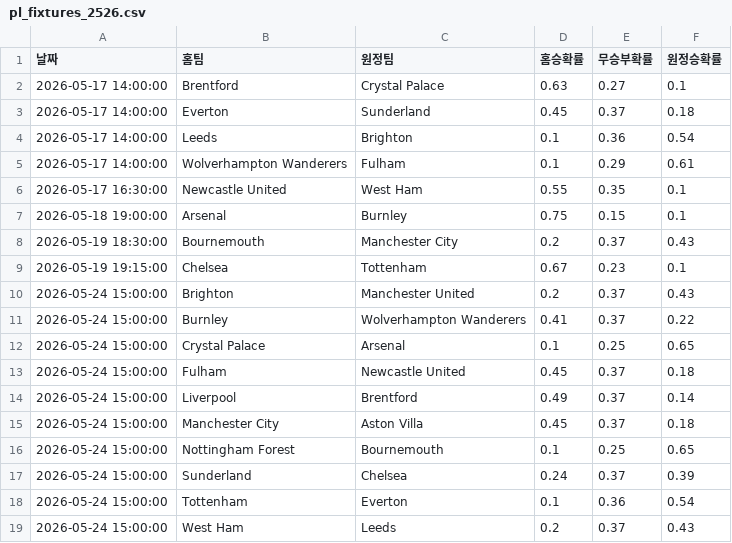
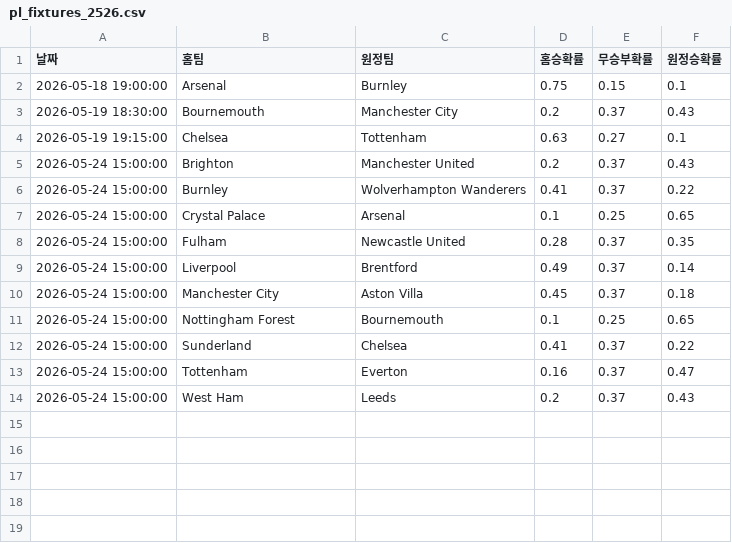
Before and after one commit to balangka/PL-DataHub, a CSV file: data/pl_fixtures_2526.csv, drawn as a sheet.

```diff
--- a/data/pl_fixtures_2526.csv
+++ b/data/pl_fixtures_2526.csv
@@ -1,10 +1,5 @@
 날짜,홈팀,원정팀,홈승확률,무승부확률,원정승확률
-2026-05-17 14:00:00,Brentford,Crystal Palace,0.63,0.27,0.1
-2026-05-17 14:00:00,Everton,Sunderland,0.45,0.37,0.18
-2026-05-17 14:00:00,Leeds,Brighton,0.1,0.36,0.54
-2026-05-17 14:00:00,Wolverhampton Wanderers,Fulham,0.1,0.29,0.61
-2026-05-17 16:30:00,Newcastle United,West Ham,0.55,0.35,0.1
 2026-05-18 19:00:00,Arsenal,Burnley,0.75,0.15,0.1
 2026-05-19 18:30:00,Bournemouth,Manchester City,0.2,0.37,0.43
-2026-05-19 19:15:00,Chelsea,Tottenham,0.67,0.23,0.1
+2026-05-19 19:15:00,Chelsea,Tottenham,0.63,0.27,0.1
 2026-05-24 15:00:00,Brighton,Manchester United,0.2,0.37,0.43
@@ -12,3 +7,3 @@
 2026-05-24 15:00:00,Crystal Palace,Arsenal,0.1,0.25,0.65
-2026-05-24 15:00:00,Fulham,Newcastle United,0.45,0.37,0.18
+2026-05-24 15:00:00,Fulham,Newcastle United,0.28,0.37,0.35
 2026-05-24 15:00:00,Liverpool,Brentford,0.49,0.37,0.14
@@ -16,4 +11,4 @@
 2026-05-24 15:00:00,Nottingham Forest,Bournemouth,0.1,0.25,0.65
-2026-05-24 15:00:00,Sunderland,Chelsea,0.24,0.37,0.39
-2026-05-24 15:00:00,Tottenham,Everton,0.1,0.36,0.54
+2026-05-24 15:00:00,Sunderland,Chelsea,0.41,0.37,0.22
+2026-05-24 15:00:00,Tottenham,Everton,0.16,0.37,0.47
 2026-05-24 15:00:00,West Ham,Leeds,0.2,0.37,0.43
```
Also changed, not shown: data/pl_stats_2526.csv.
